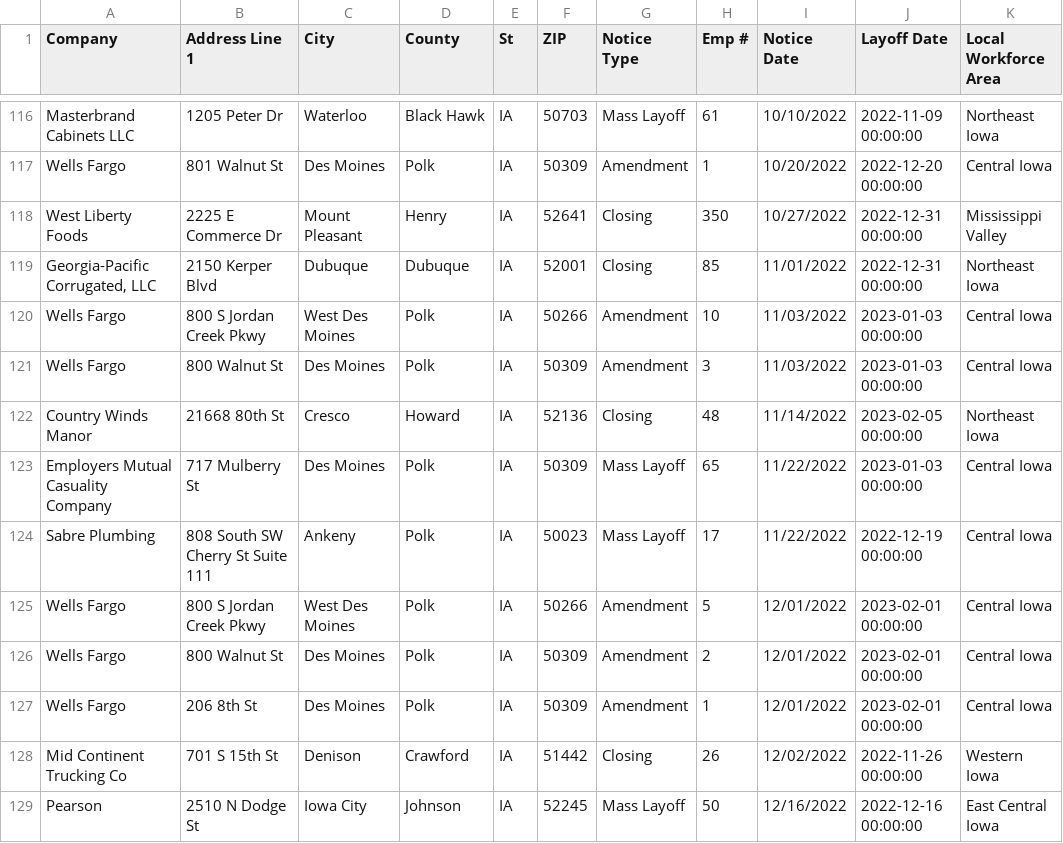
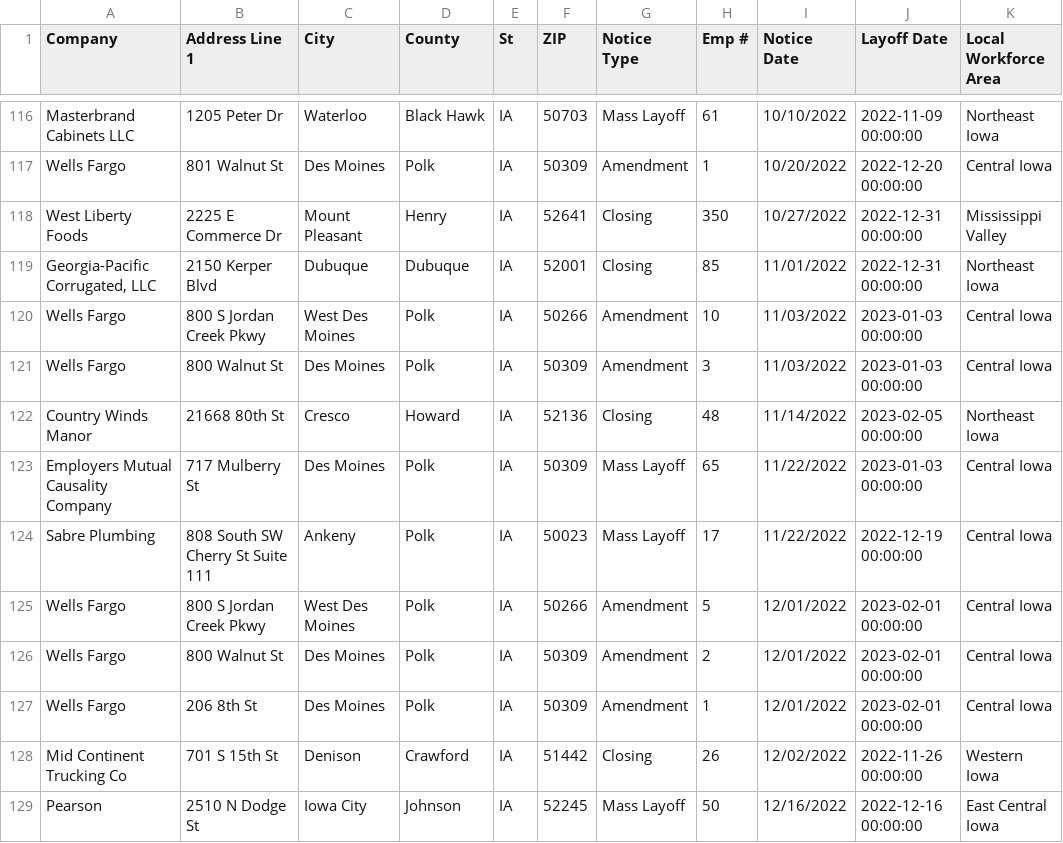
Before and after one commit to joannalinsu/github-action-nicar, a CSV file: data/ia.csv, drawn as a sheet; only a part is shown, gaps mark what is left out; the diff covers the shown part only; the diff names each change by its address in the sheet, - before the commit and + after, or states it on an @@ line.

```diff
--- a/data/ia.csv
+++ b/data/ia.csv
-A123 (Company): Employers Mutual Casuality Company
+A123 (Company): Employers Mutual Causality Company
```
Also changed, not shown: 1 added row and 30 edited cells elsewhere in this file.
